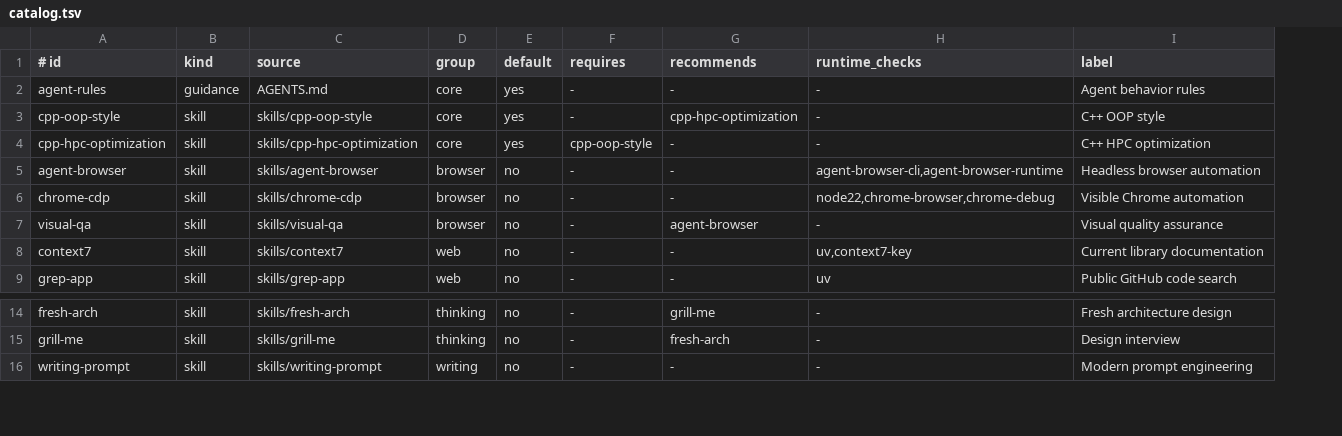
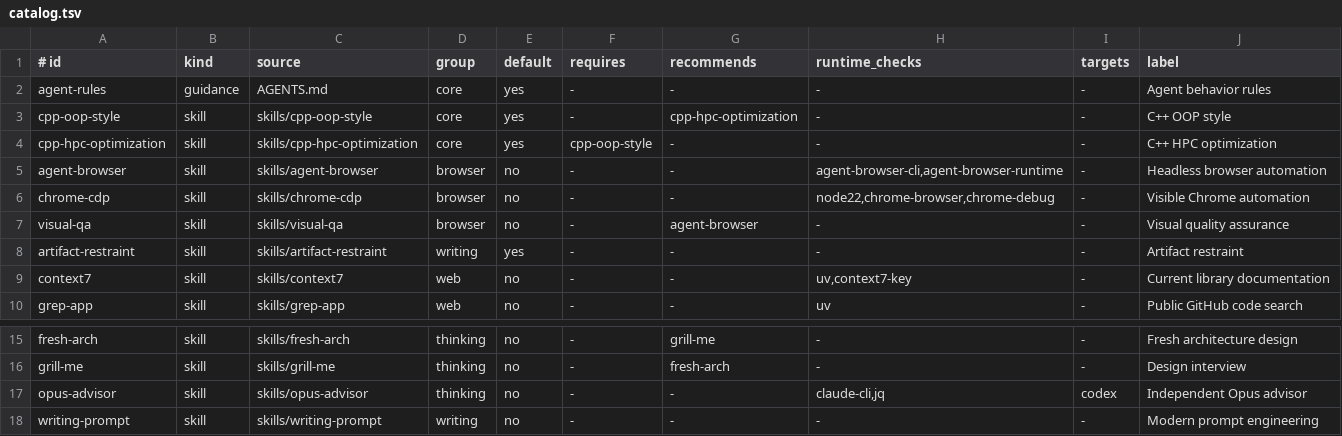
Before and after one commit to archibate/agent-skills, a TSV file: installer/catalog.tsv, drawn as a sheet; only a part is shown, gaps mark what is left out; the diff names each change by its address in the sheet, - before the commit and + after, or states it on an @@ line.

```diff
--- a/installer/catalog.tsv
+++ b/installer/catalog.tsv
+column I (targets), rows 2-7: all -; rows 9-10: - | -; rows 15-16: - | -; row 18: -
+row 8: artifact-restraint | skill | skills/artifact-restraint | writing | yes | - | - | - | - | Artifact restraint
+row 17: opus-advisor | skill | skills/opus-advisor | thinking | no | - | - | claude-cli,jq | codex | Independent Opus advisor
```
Also changed, not shown: 14 other files.
